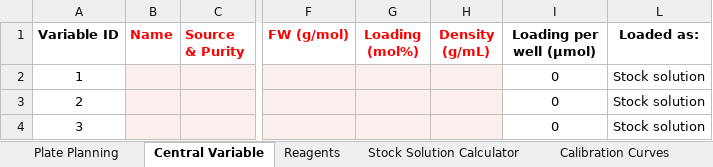
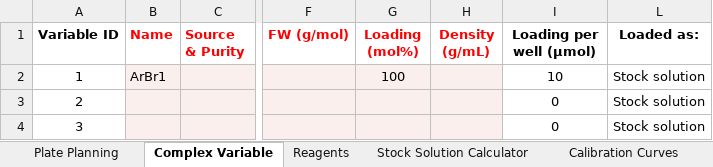
Before and after one commit to jtheligand/HTE-Templates, an Excel workbook: 96-well-plates/lcap_yield_IS_notpreplated.xlsx, sheet Complex Variable, drawn as a sheet; only a part is shown, gaps mark what is left out; values as stored, in another font and other column widths than the file's, no borders; the diff names each change by its address in the sheet, - before the commit and + after, or states it on an @@ line.

```diff
--- a/96-well-plates/lcap_yield_IS_notpreplated.xlsx (sheet Complex Variable)
+++ b/96-well-plates/lcap_yield_IS_notpreplated.xlsx (sheet Complex Variable)
-sheet tab: Central Variable
+sheet tab: Complex Variable
-B2 (Name): (empty)
+B2 (Name): ArBr1
-G2 (Loading (mol%)): (empty)
+G2 (Loading (mol%)): 100
-I2 (Loading per well (µmol)): 0
+I2 (Loading per well (µmol)): 10
```
Also changed, not shown: sheet Plate Summary, sheet Plate Planning, formulas that keep their value, hidden cells, 96-well-plates/ee_noIS.xlsx, 96-well-plates/lcap_yield_IS.xlsx.
